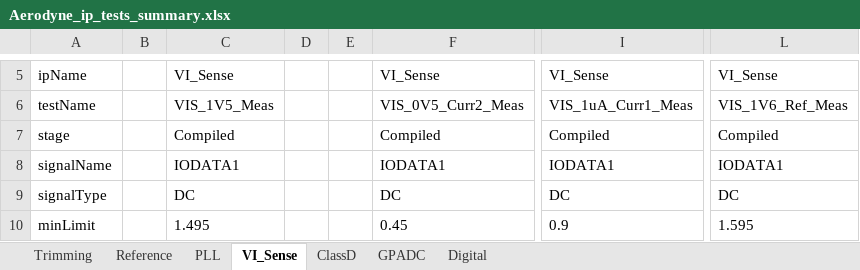
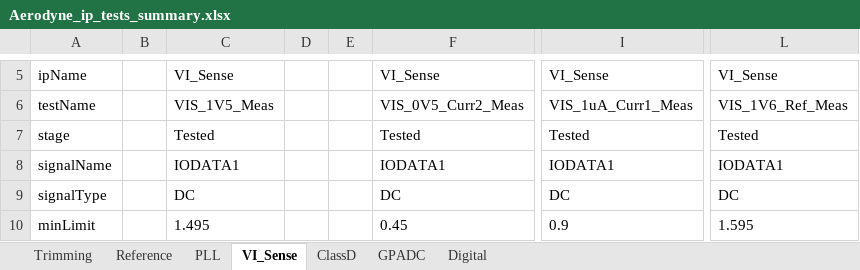
Before and after one commit to HarishKumarSedu/Aerodyne, an Excel workbook: Aerodyne_ip_tests_summary.xlsx, sheet VI_Sense, drawn as a sheet; only a part is shown, gaps mark what is left out; values as stored, in another font and other column widths than the file's, no borders; the diff names each change by its address in the sheet, - before the commit and + after, or states it on an @@ line.

```diff
--- a/Aerodyne_ip_tests_summary.xlsx (sheet VI_Sense)
+++ b/Aerodyne_ip_tests_summary.xlsx (sheet VI_Sense)
-C7: Compiled
+C7: Tested
-F7: Compiled
+F7: Tested
-I7: Compiled
+I7: Tested
-L7: Compiled
+L7: Tested
```
Also changed, not shown: sheet Digital, sheet ClassD, sheet Reference, sheet GPADC, sheet PLL, sheet Trimming.
